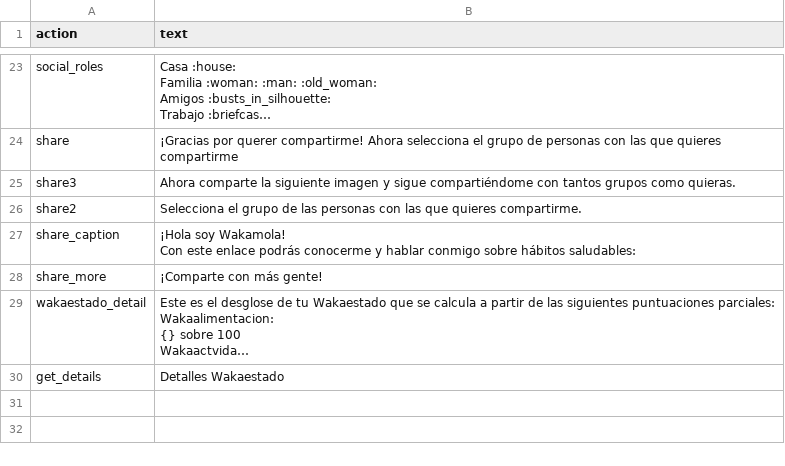
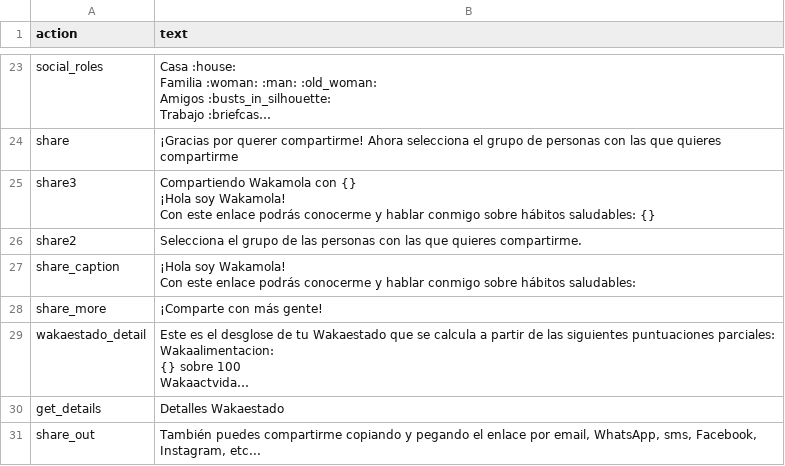
Before and after one commit to bdslab-upv/Wakamola, a CSV file: strings/es.csv, drawn as a sheet; only a part is shown, gaps mark what is left out; long unchanged cells end in …; ↵ is a line break in a cell; the diff names each change by its address in the sheet, - before the commit and + after, or states it on an @@ line.

```diff
--- a/strings/es.csv
+++ b/strings/es.csv
-B25 (text): Ahora comparte la siguiente imagen y sigue compartiéndome con tantos grupos como quieras.
+B25 (text): Compartiendo Wakamola con {} ↵ ¡Hola soy Wakamola! ↵ Con este enlace podrás conocerme y hablar conmigo sobre hábitos saludables: {}
+row 31: share_out | También puedes compartirme copiando y pegando el enlace por email, WhatsApp, sms, Facebook, Instagram, etc...
```
Also changed, not shown: strings/en.csv, 1 other file.
